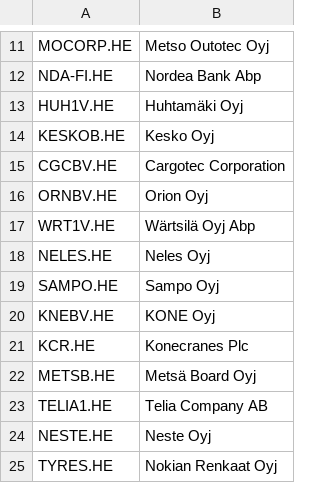
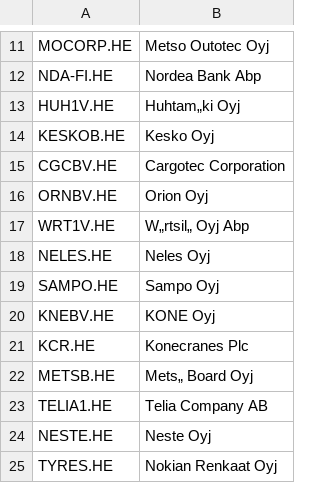
Before and after one commit to jarisokka/ot-harjoitustyo, a CSV file: osakeseuranta/src/data/OMX25H.csv, drawn as a sheet; only a part is shown, gaps mark what is left out.

Commit message:
csv tiedosto tallennettu toisella formaatilla

```diff
--- a/osakeseuranta/src/data/OMX25H.csv
+++ b/osakeseuranta/src/data/OMX25H.csv
@@ -12,3 +12,3 @@ MOCORP.HE;Metso Outotec Oyj
 NDA-FI.HE;Nordea Bank Abp
-HUH1V.HE;Huhtamäki Oyj
+HUH1V.HE;Huhtam„ki Oyj
 KESKOB.HE;Kesko Oyj
@@ -16,3 +16,3 @@ CGCBV.HE;Cargotec Corporation
 ORNBV.HE;Orion Oyj
-WRT1V.HE;Wärtsilä Oyj Abp
+WRT1V.HE;W„rtsil„ Oyj Abp
 NELES.HE;Neles Oyj
@@ -21,3 +21,3 @@ KNEBV.HE;KONE Oyj
 KCR.HE;Konecranes Plc
-METSB.HE;Metsä Board Oyj
+METSB.HE;Mets„ Board Oyj
 TELIA1.HE;Telia Company AB
```
